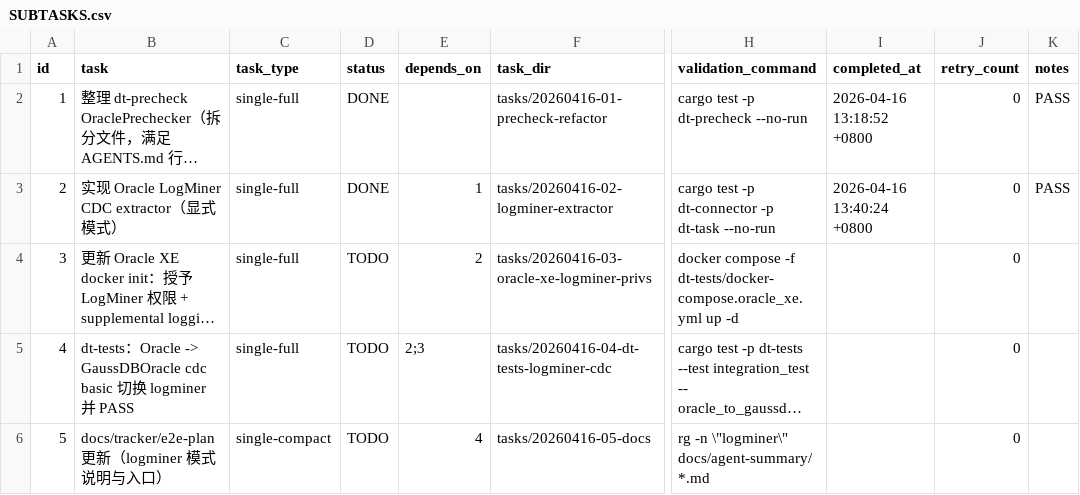
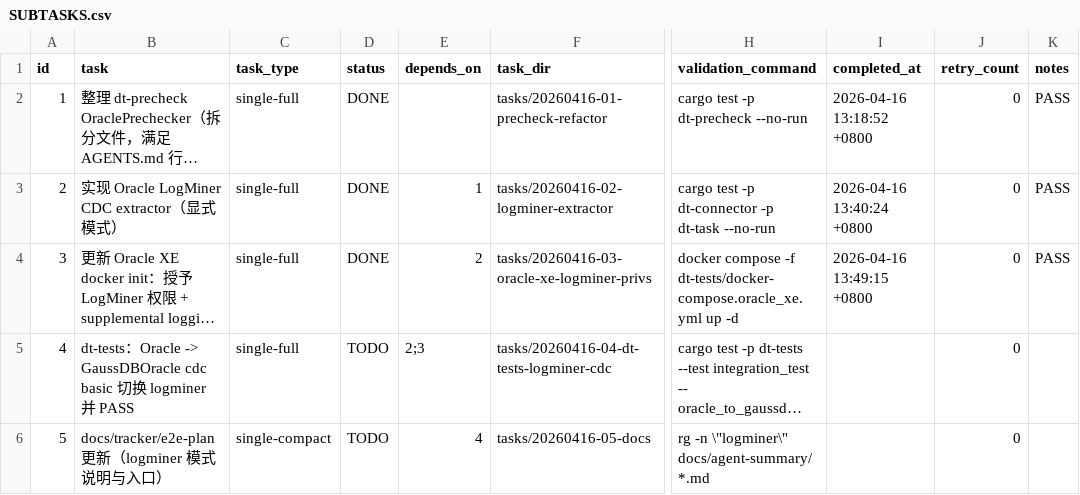
Before and after one commit to liumingjian/ape-dts, a CSV file: .codex-tasks/20260416-oracle-gaussdboracle-logminer-cdc-epic/SUBTASKS.csv, drawn as a sheet; only a part is shown, gaps mark what is left out; long unchanged cells end in …; the diff names each change by its address in the sheet, - before the commit and + after, or states it on an @@ line.

Commit message:
test(oracle): enable logminer privs + supplemental logging

```diff
--- a/.codex-tasks/20260416-oracle-gaussdboracle-logminer-cdc-epic/SUBTASKS.csv
+++ b/.codex-tasks/20260416-oracle-gaussdboracle-logminer-cdc-epic/SUBTASKS.csv
-D4 (status): TODO
+D4 (status): DONE
-I4 (completed_at): (empty)
+I4 (completed_at): 2026-04-16 13:49:15 +0800
-K4 (notes): (empty)
+K4 (notes): PASS
```
Also changed, not shown: 5 other files.
